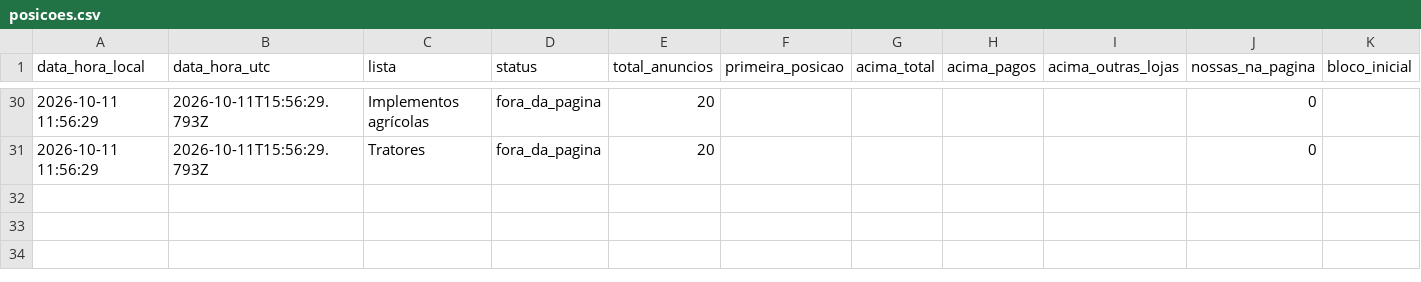
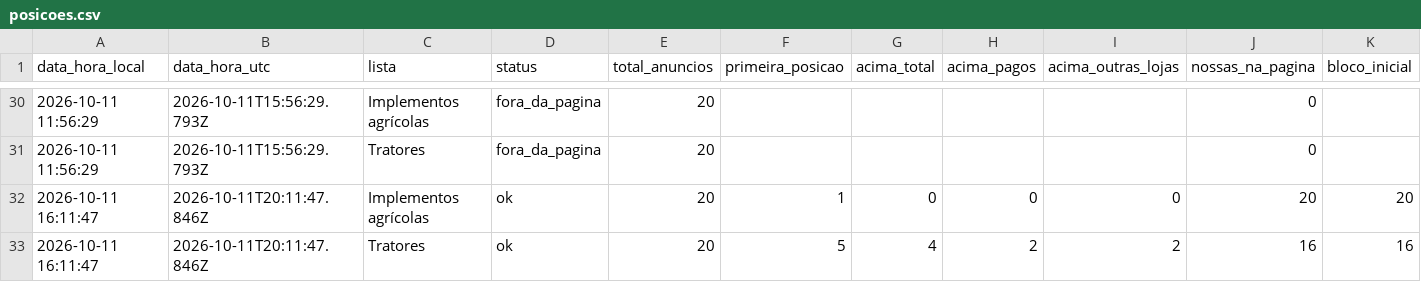
Before and after one commit to kauamoraesdecristo-arch/medidor-anuncios, a CSV file: dados/posicoes.csv, drawn as a sheet; only a part is shown, gaps mark what is left out.

```diff
--- a/dados/posicoes.csv
+++ b/dados/posicoes.csv
@@ -31 +31,3 @@ data_hora_local,data_hora_utc,lista,status,total_anuncios,primeira_posicao,acima
 2026-10-11 11:56:29,2026-10-11T15:56:29.793Z,Tratores,fora_da_pagina,20,,,,,0,
+2026-10-11 16:11:47,2026-10-11T20:11:47.846Z,Implementos agrícolas,ok,20,1,0,0,0,20,20
+2026-10-11 16:11:47,2026-10-11T20:11:47.846Z,Tratores,ok,20,5,4,2,2,16,16
```
Also changed, not shown: 1 other file.
